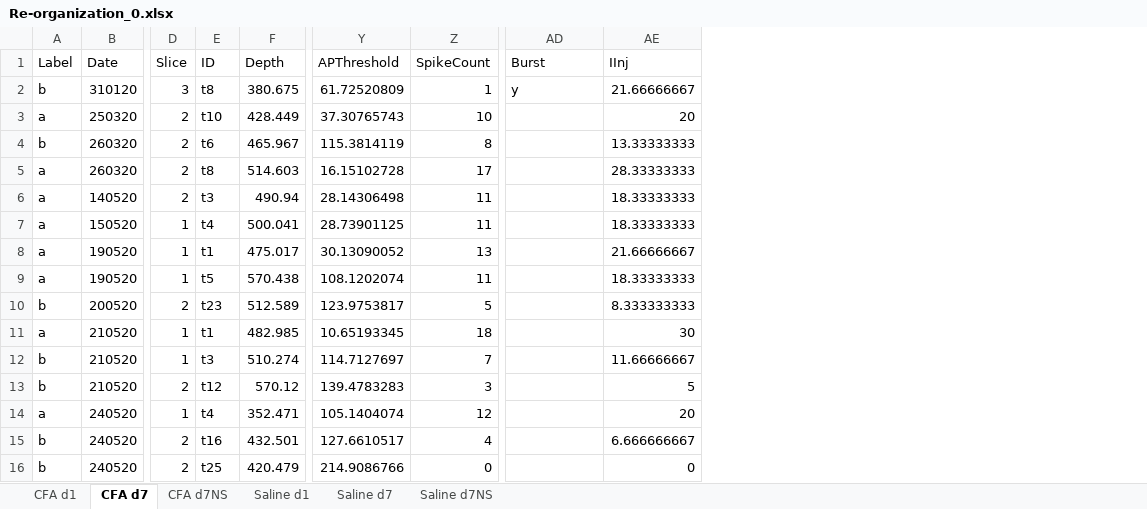
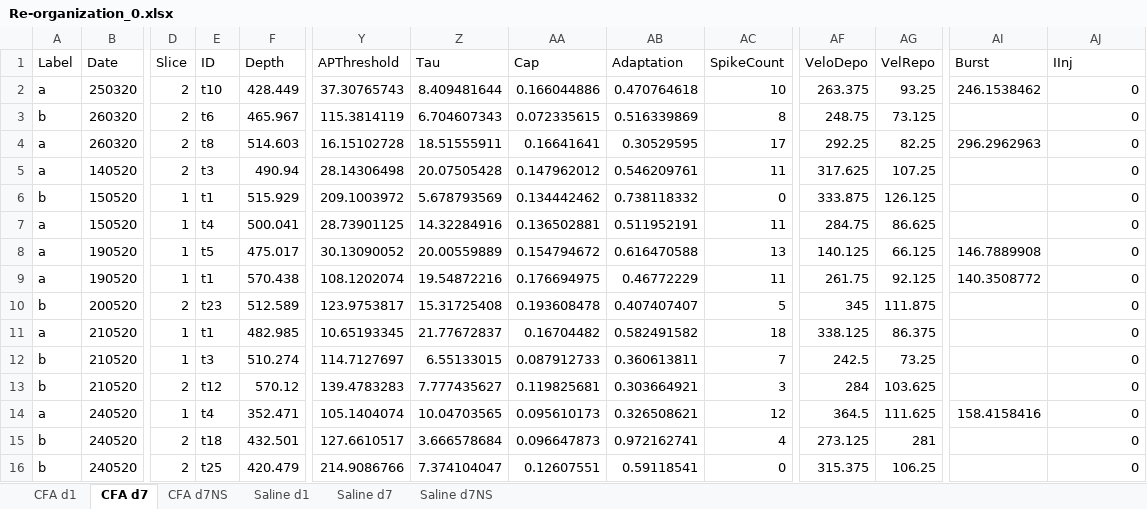
Before and after one commit to marioaacuna/gini, an Excel workbook: Data/out/Re-organization_0.xlsx, sheet CFA d7, drawn as a sheet; only a part is shown, gaps mark what is left out; values as stored, in another font and other column widths than the file's, no borders; removed rows and columns are numbered as before the commit, all else as after; rows hold the shown columns only; the diff names each change by its address in the sheet, - before the commit and + after, or states it on an @@ line.

```diff
--- a/Data/out/Re-organization_0.xlsx (sheet CFA d7)
+++ b/Data/out/Re-organization_0.xlsx (sheet CFA d7)
+column Z (Tau), rows 2-5: 8.409481644 | 6.704607343 | 18.51555911 | 20.07505428; rows 7-16: 14.32284916 | 20.00559889 | 19.54872216 | 15.31725408 | 21.77672837 | 6.55133015 | 7.777435627 | 10.04703565 | 3.666578684 | 7.374104047
+column AA (Cap), rows 2-5: 0.166044886 | 0.072335615 | 0.16641641 | 0.147962012; rows 7-16: 0.136502881 | 0.154794672 | 0.176694975 | 0.193608478 | 0.16704482 | 0.087912733 | 0.119825681 | 0.095610173 | 0.096647873 | 0.12607551
+column AB (Adaptation), rows 2-5: 0.470764618 | 0.516339869 | 0.30529595 | 0.546209761; rows 7-16: 0.511952191 | 0.616470588 | 0.46772229 | 0.407407407 | 0.582491582 | 0.360613811 | 0.303664921 | 0.326508621 | 0.972162741 | 0.59118541
+column AF (VeloDepo), rows 2-5: 263.375 | 248.75 | 292.25 | 317.625; rows 7-16: 284.75 | 140.125 | 261.75 | 345 | 338.125 | 242.5 | 284 | 364.5 | 273.125 | 315.375
+column AG (VelRepo), rows 2-5: 93.25 | 73.125 | 82.25 | 107.25; rows 7-16: 86.625 | 66.125 | 92.125 | 111.875 | 86.375 | 73.25 | 103.625 | 111.625 | 281 | 106.25
-row 2: b | 310120 | 3 | t8 | 380.675 | 61.72520809 | 1 | y | 21.66666667
-AI2 (Burst): (empty)
+AI2 (Burst): 246.1538462
-AJ2 (IInj): 20
+AJ2 (IInj): 0
-AJ3 (IInj): 13.33333333
+AJ3 (IInj): 0
-AI4 (Burst): (empty)
+AI4 (Burst): 296.2962963
-AJ4 (IInj): 28.33333333
+AJ4 (IInj): 0
-AJ5 (IInj): 18.33333333
+AJ5 (IInj): 0
+row 6: b | 150520 | 1 | t1 | 515.929 | 209.1003972 | 5.678793569 | 0.134442462 | 0.738118332 | 0 | 333.875 | 126.125 |  | 0
-AJ7 (IInj): 18.33333333
+AJ7 (IInj): 0
-E8 (ID): t1
+E8 (ID): t5
-AI8 (Burst): (empty)
+AI8 (Burst): 146.7889908
-AJ8 (IInj): 21.66666667
+AJ8 (IInj): 0
-E9 (ID): t5
+E9 (ID): t1
-AI9 (Burst): (empty)
+AI9 (Burst): 140.3508772
-AJ9 (IInj): 18.33333333
+AJ9 (IInj): 0
-AJ10 (IInj): 8.333333333
+AJ10 (IInj): 0
-AJ11 (IInj): 30
+AJ11 (IInj): 0
-AJ12 (IInj): 11.66666667
+AJ12 (IInj): 0
-AJ13 (IInj): 5
+AJ13 (IInj): 0
-AI14 (Burst): (empty)
+AI14 (Burst): 158.4158416
-AJ14 (IInj): 20
+AJ14 (IInj): 0
-E15 (ID): t16
+E15 (ID): t18
-AJ15 (IInj): 6.666666667
+AJ15 (IInj): 0
```
Also changed, not shown: sheet CFA d1, sheet Saline d1, sheet CFA d7NS, sheet Saline d7NS, sheet Saline d7, Data/out/Re-organization_1.xlsx, Data/out/input_with_predicted_lables.xlsx, 9 other files.
